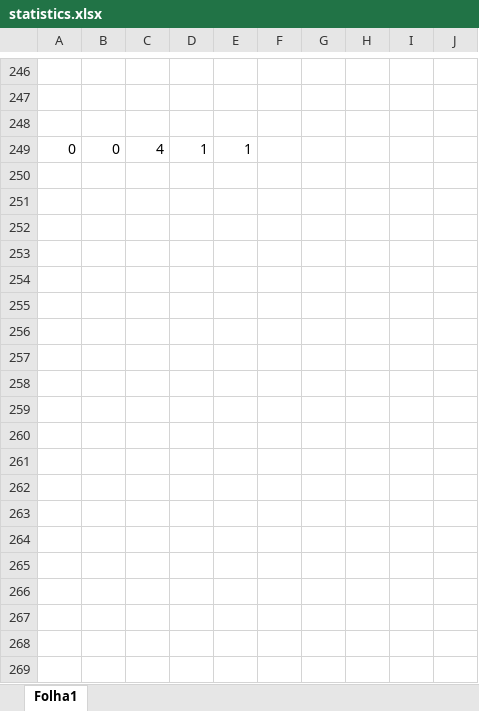
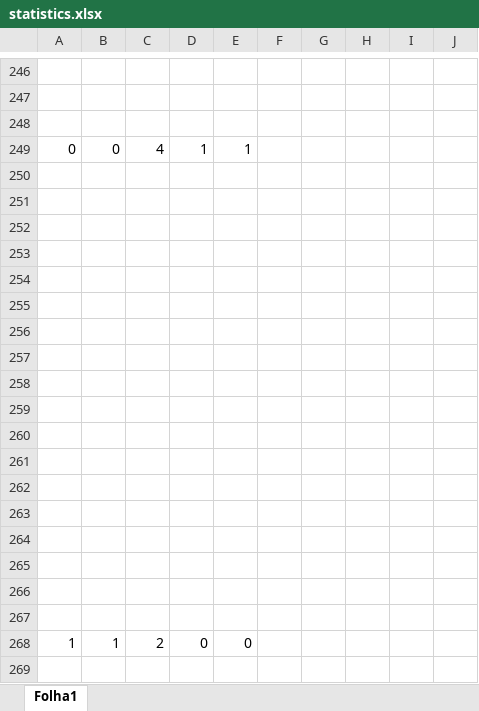
Before and after one commit to BernardoMG/dev-reTHINK-Hackathon, an Excel workbook: statistics.xlsx, sheet Folha1, drawn as a sheet; only a part is shown, gaps mark what is left out; values as stored, in another font and other column widths than the file's, no borders; charts and pictures not drawn; the diff covers the shown part only; the diff names each change by its address in the sheet, - before the commit and + after, or states it on an @@ line.

```diff
--- a/statistics.xlsx (sheet Folha1)
+++ b/statistics.xlsx (sheet Folha1)
+row 250: (empty)
+row 251: (empty)
+row 252: (empty)
+row 253: (empty)
+row 254: (empty)
+row 255: (empty)
+row 256: (empty)
+row 257: (empty)
+row 258: (empty)
+row 259: (empty)
+row 260: (empty)
+row 261: (empty)
+row 262: (empty)
+row 263: (empty)
+row 264: (empty)
+row 265: (empty)
+row 266: (empty)
+row 267: (empty)
+row 268: 1 | 1 | 2 | 0 | 0
+row 269: (empty)
```
Also changed, not shown: 131 added rows elsewhere in this sheet, charts or pictures, 4 other files.
